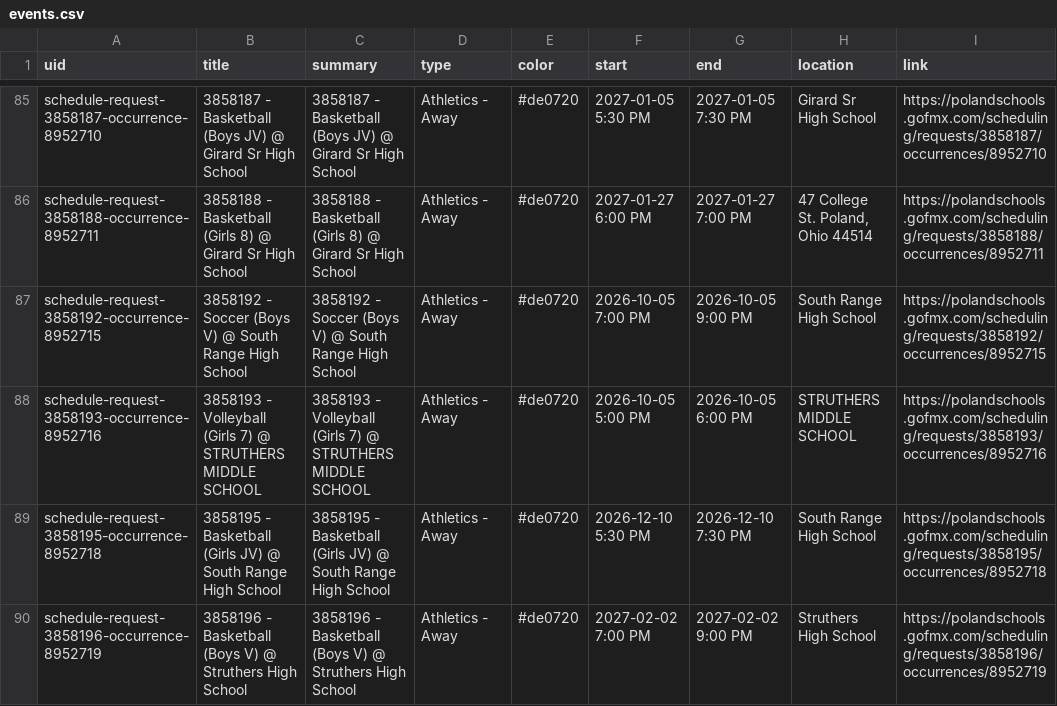
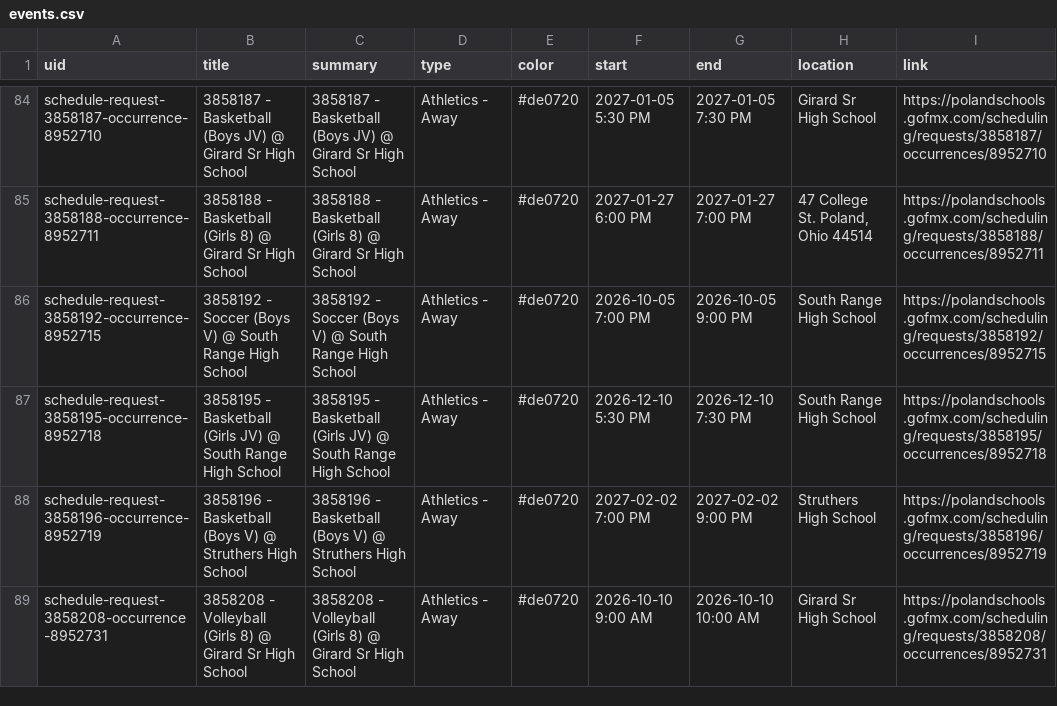
Before and after one commit to nruggieri-poland/calendar, a CSV file: output/events.csv, drawn as a sheet; only a part is shown, gaps mark what is left out; the shorter side is filled out with more unchanged rows; the diff covers the shown part only.

```diff
--- a/output/events.csv
+++ b/output/events.csv
@@ -87,3 +86,2 @@ schedule-request-3858188-occurrence-8952711,3858188 - Basketball (Girls 8) @ Gir
 schedule-request-3858192-occurrence-8952715,3858192 - Soccer (Boys V) @ South Range High School,3858192 - Soccer (Boys V) @ South Range High School,Athletics - Away,#de0720,2026-10-05 7:00 PM,2026-10-05 9:00 PM,South Range High School,https://polandschools.gofmx.com/scheduling/requests/3858192/occurrences/8952715
-schedule-request-3858193-occurrence-8952716,3858193 - Volleyball (Girls 7) @ STRUTHERS MIDDLE SCHOOL,3858193 - Volleyball (Girls 7) @ STRUTHERS MIDDLE SCHOOL,Athletics - Away,#de0720,2026-10-05 5:00 PM,2026-10-05 6:00 PM,STRUTHERS MIDDLE SCHOOL,https://polandschools.gofmx.com/scheduling/requests/3858193/occurrences/8952716
 schedule-request-3858195-occurrence-8952718,3858195 - Basketball (Girls JV) @ South Range High School,3858195 - Basketball (Girls JV) @ South Range High School,Athletics - Away,#de0720,2026-12-10 5:30 PM,2026-12-10 7:30 PM,South Range High School,https://polandschools.gofmx.com/scheduling/requests/3858195/occurrences/8952718
```
Also changed, not shown: 1 added row and 5 removed rows elsewhere in this file, 3 other files.
